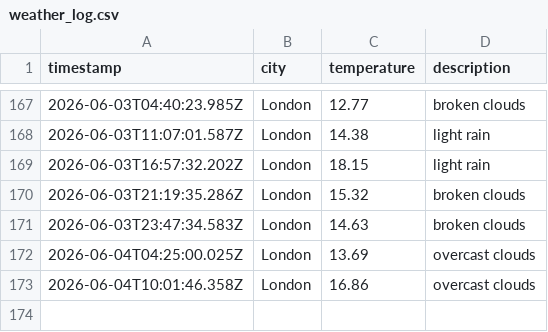
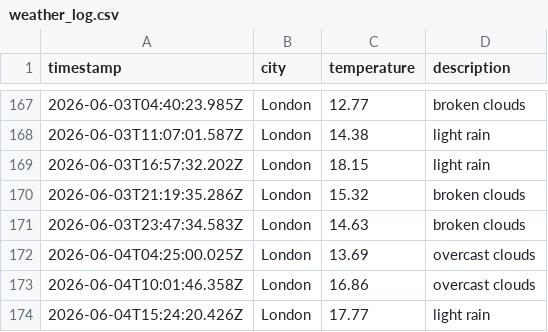
Before and after one commit to ArshaanSindhwani/weather-ops, a CSV file: data/weather_log.csv, drawn as a sheet; only a part is shown, gaps mark what is left out; the diff names each change by its address in the sheet, - before the commit and + after, or states it on an @@ line.

```diff
--- a/data/weather_log.csv
+++ b/data/weather_log.csv
+row 174: 2026-06-04T15:24:20.426Z | London | 17.77 | light rain
```
Also changed, not shown: 1 other file.
